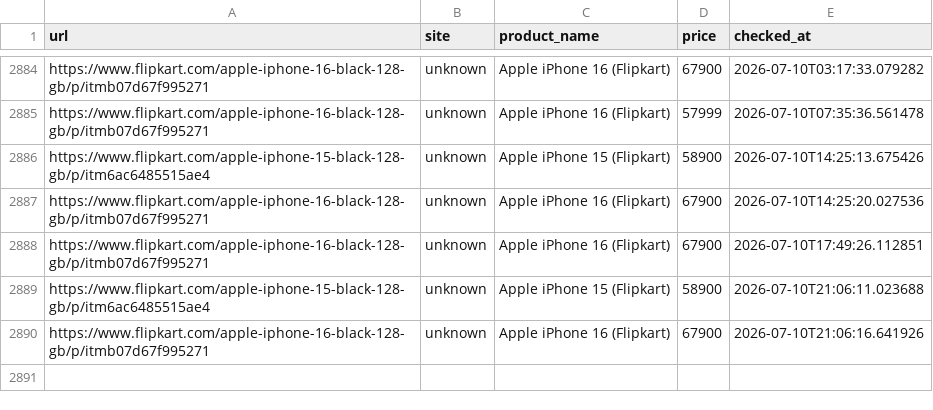
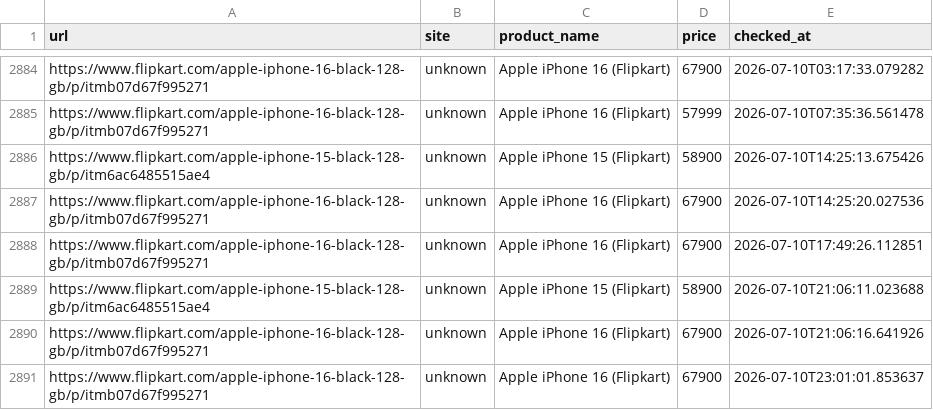
Before and after one commit to abhiramiramadas/Pricehistory, a CSV file: prices.csv, drawn as a sheet; only a part is shown, gaps mark what is left out; the diff names each change by its address in the sheet, - before the commit and + after, or states it on an @@ line.

```diff
--- a/prices.csv
+++ b/prices.csv
+row 2891: https://www.flipkart.com/apple-iphone-16-black-128-gb/p/itmb07d67f995271 | unknown | Apple iPhone 16 (Flipkart) | 67900 | 2026-07-10T23:01:01.853637
```
Also changed, not shown: 2 other files.
